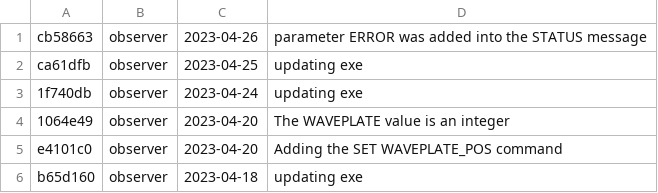
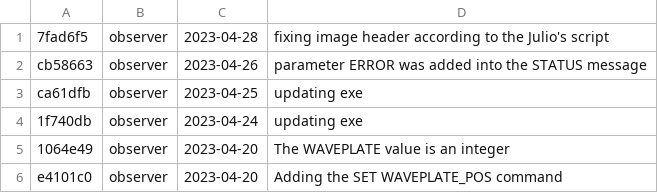
Before and after one commit to DBernardes/S4CCS, a CSV file: log.csv, drawn as a sheet; only a part is shown; the shorter side is filled out with more unchanged rows; the diff names each change by its address in the sheet, - before the commit and + after, or states it on an @@ line.

Commit message:
Updating the log.csv file

```diff
--- a/log.csv
+++ b/log.csv
+row 1: 7fad6f5 | observer | 2023-04-28 | fixing image header according to the Julio's script
```
